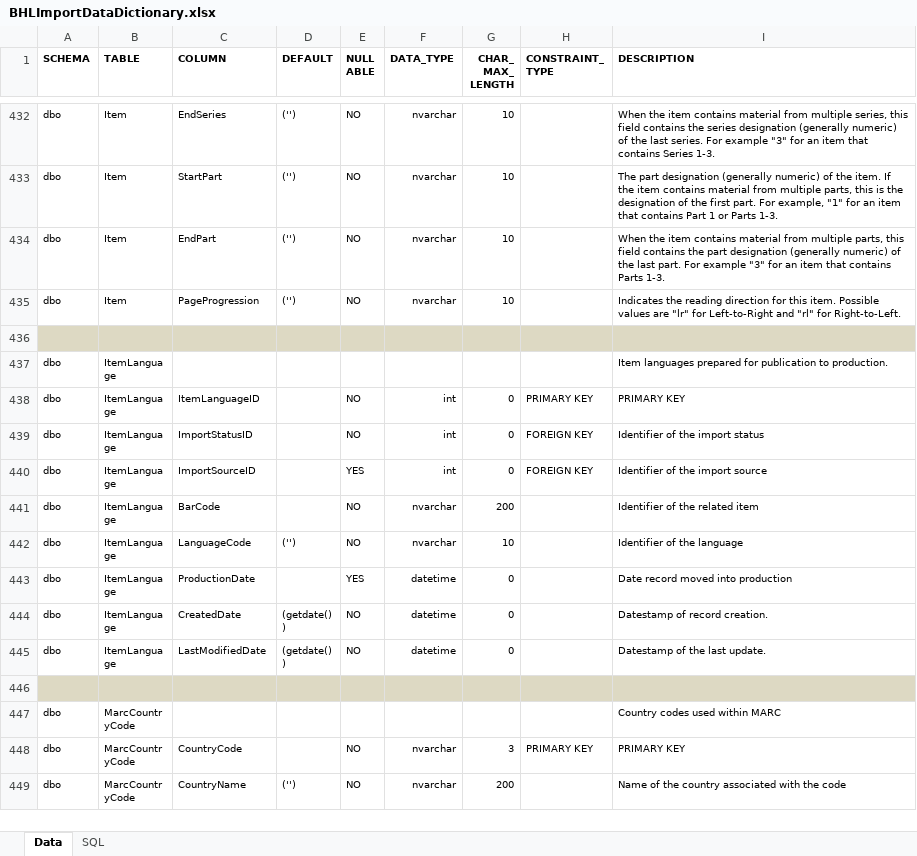
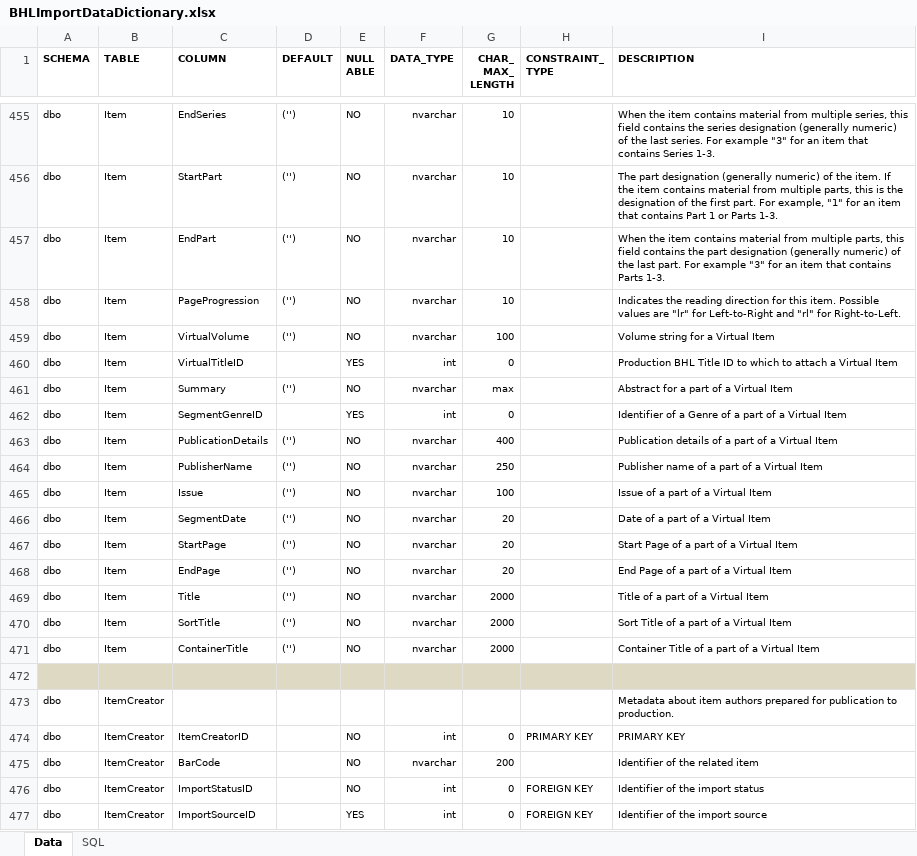
Before and after one commit to gbhl/bhl-us, an Excel workbook: Documentation/DataModel/BHLImportDataDictionary.xlsx, sheet Data, drawn as a sheet; only a part is shown, gaps mark what is left out; the shorter side is filled out with more unchanged rows; values as stored, in another font and other column widths than the file's, no borders; the diff covers the shown part only; the diff names each change by its address in the sheet, - before the commit and + after, or states it on an @@ line.

Commit message:
Updated database documentation with Virtual Item details

```diff
--- a/Documentation/DataModel/BHLImportDataDictionary.xlsx (sheet Data)
+++ b/Documentation/DataModel/BHLImportDataDictionary.xlsx (sheet Data)
+row 459: dbo | Item | VirtualVolume | ('') | NO | nvarchar | 100 |  | Volume string for a Virtual Item
+row 460: dbo | Item | VirtualTitleID |  | YES | int | 0 |  | Production BHL Title ID to which to attach a Virtual Item
+row 461: dbo | Item | Summary | ('') | NO | nvarchar | max |  | Abstract for a part of a Virtual Item
+row 462: dbo | Item | SegmentGenreID |  | YES | int | 0 |  | Identifier of a Genre of a part of a Virtual Item
+row 463: dbo | Item | PublicationDetails | ('') | NO | nvarchar | 400 |  | Publication details of a part of a Virtual Item
+row 464: dbo | Item | PublisherName | ('') | NO | nvarchar | 250 |  | Publisher name of a part of a Virtual Item
+row 465: dbo | Item | Issue | ('') | NO | nvarchar | 100 |  | Issue of a part of a Virtual Item
+row 466: dbo | Item | SegmentDate | ('') | NO | nvarchar | 20 |  | Date of a part of a Virtual Item
+row 467: dbo | Item | StartPage | ('') | NO | nvarchar | 20 |  | Start Page of a part of a Virtual Item
+row 468: dbo | Item | EndPage | ('') | NO | nvarchar | 20 |  | End Page of a part of a Virtual Item
+row 469: dbo | Item | Title | ('') | NO | nvarchar | 2000 |  | Title of a part of a Virtual Item
+row 470: dbo | Item | SortTitle | ('') | NO | nvarchar | 2000 |  | Sort Title of a part of a Virtual Item
+row 471: dbo | Item | ContainerTitle | ('') | NO | nvarchar | 2000 |  | Container Title of a part of a Virtual Item
+row 472: (empty)
+row 473: dbo | ItemCreator |  |  |  |  |  |  | Metadata about item authors prepared for publication to production.
+row 474: dbo | ItemCreator | ItemCreatorID |  | NO | int | 0 | PRIMARY KEY | PRIMARY KEY
+row 475: dbo | ItemCreator | BarCode |  | NO | nvarchar | 200 |  | Identifier of the related item
+row 476: dbo | ItemCreator | ImportStatusID |  | NO | int | 0 | FOREIGN KEY | Identifier of the import status
+row 477: dbo | ItemCreator | ImportSourceID |  | YES | int | 0 | FOREIGN KEY | Identifier of the import source
```
Also changed, not shown: 62 added rows elsewhere in this sheet, 5 other files.
